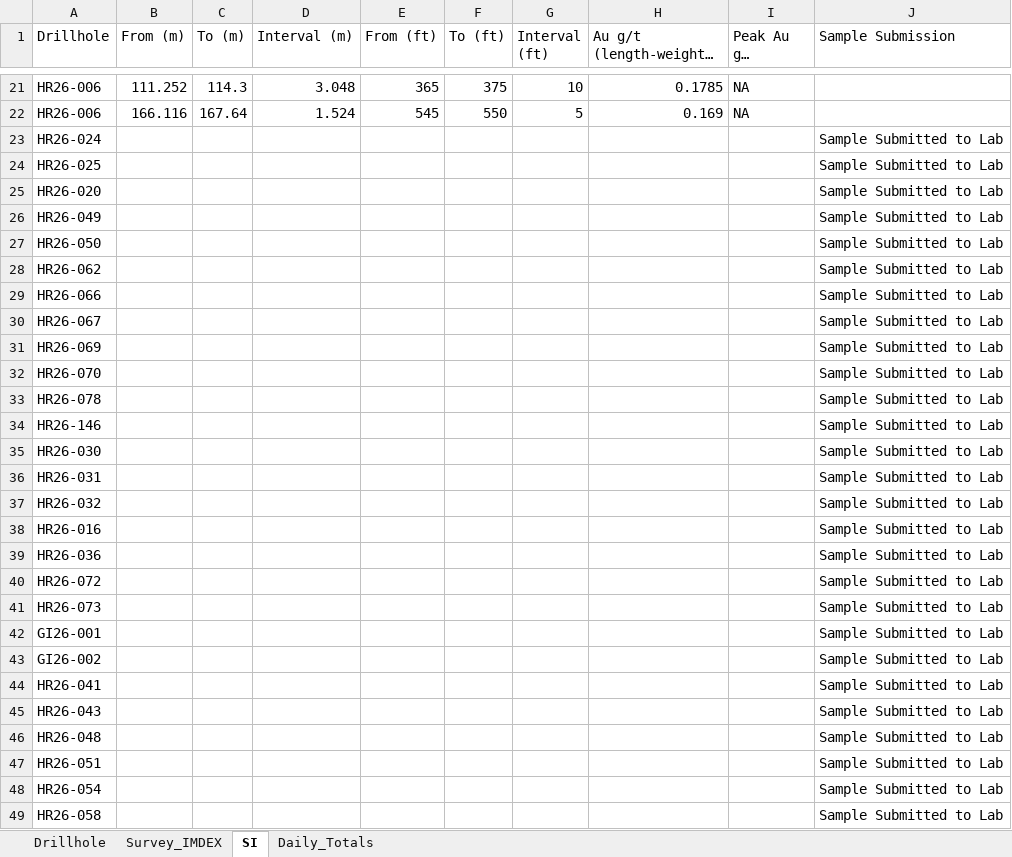
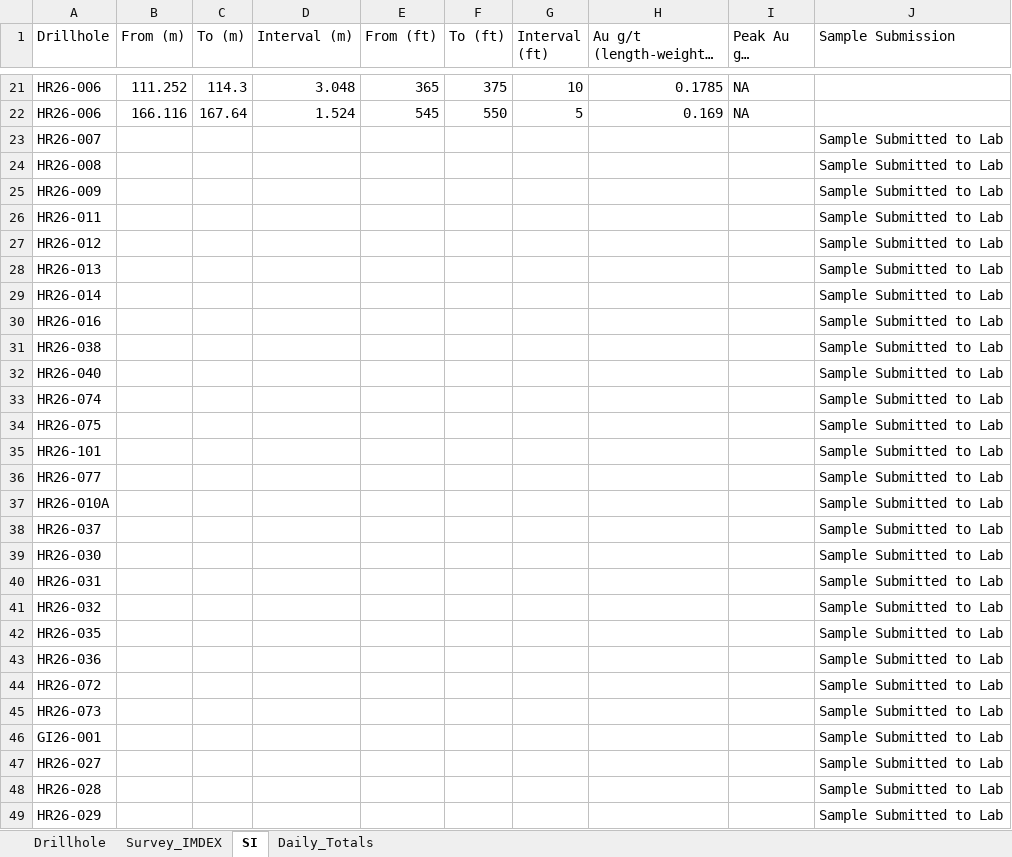
Before and after one commit to jemabantonio-stack/HR_Interactive_Map, an Excel workbook: docs/Hog_Ranch.xlsx, sheet SI, drawn as a sheet; only a part is shown, gaps mark what is left out; the shorter side is filled out with more unchanged rows; long unchanged cells end in …; values as stored, in another font and other column widths than the file's, no borders; addresses are those after the commit; the diff covers the shown part only; the diff names each change by its address in the sheet, - before the commit and + after, or states it on an @@ line.

```diff
--- a/docs/Hog_Ranch.xlsx (sheet SI)
+++ b/docs/Hog_Ranch.xlsx (sheet SI)
-A23 (Drillhole): HR26-024
+A23 (Drillhole): HR26-007
-A24 (Drillhole): HR26-025
+A24 (Drillhole): HR26-008
-A25 (Drillhole): HR26-020
+A25 (Drillhole): HR26-009
-A26 (Drillhole): HR26-049
+A26 (Drillhole): HR26-011
-A27 (Drillhole): HR26-050
+A27 (Drillhole): HR26-012
-A28 (Drillhole): HR26-062
+A28 (Drillhole): HR26-013
-A29 (Drillhole): HR26-066
+A29 (Drillhole): HR26-014
+row 30: HR26-016 |  |  |  |  |  |  |  |  | Sample Submitted to Lab
-A31 (Drillhole): HR26-067
+A31 (Drillhole): HR26-038
-A32 (Drillhole): HR26-069
+A32 (Drillhole): HR26-040
-A33 (Drillhole): HR26-070
+A33 (Drillhole): HR26-074
-A34 (Drillhole): HR26-078
+A34 (Drillhole): HR26-075
-A35 (Drillhole): HR26-146
+A35 (Drillhole): HR26-101
+row 36: HR26-077 |  |  |  |  |  |  |  |  | Sample Submitted to Lab
+row 37: HR26-010A |  |  |  |  |  |  |  |  | Sample Submitted to Lab
+row 38: HR26-037 |  |  |  |  |  |  |  |  | Sample Submitted to Lab
-A42 (Drillhole): HR26-016
+A42 (Drillhole): HR26-035
+row 47: HR26-027 |  |  |  |  |  |  |  |  | Sample Submitted to Lab
+row 48: HR26-028 |  |  |  |  |  |  |  |  | Sample Submitted to Lab
+row 49: HR26-029 |  |  |  |  |  |  |  |  | Sample Submitted to Lab
```
Also changed, not shown: 20 added rows elsewhere in this sheet, 1 other file.
